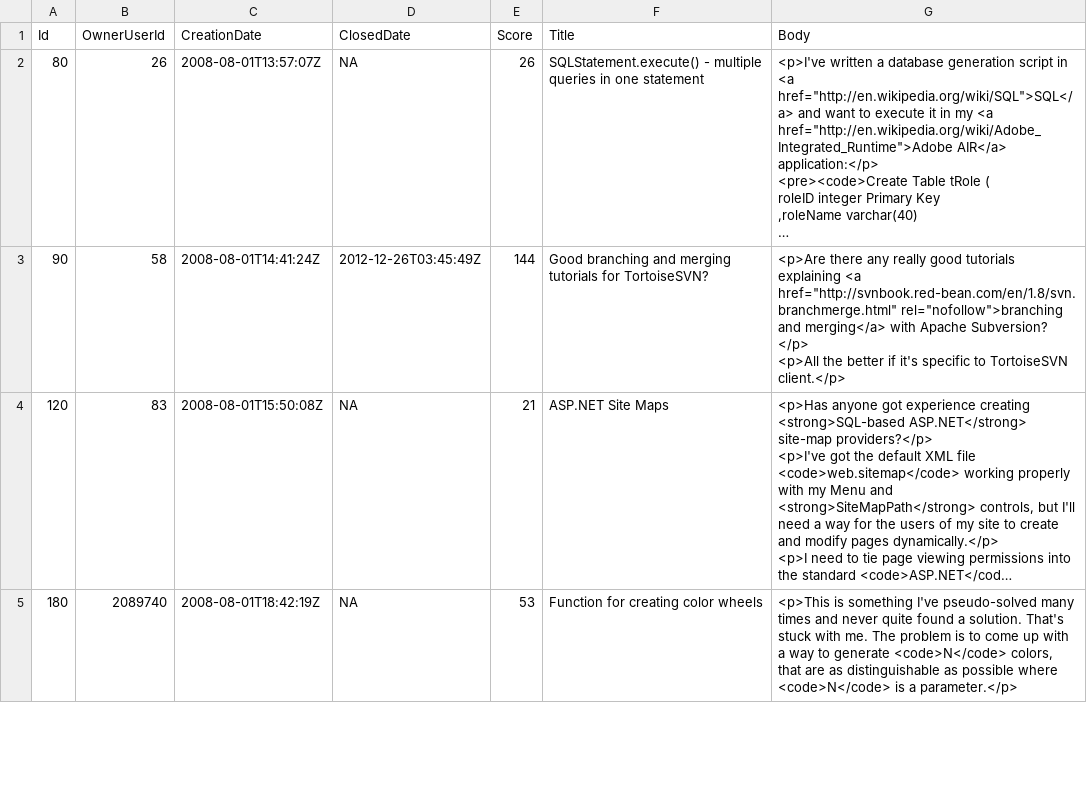
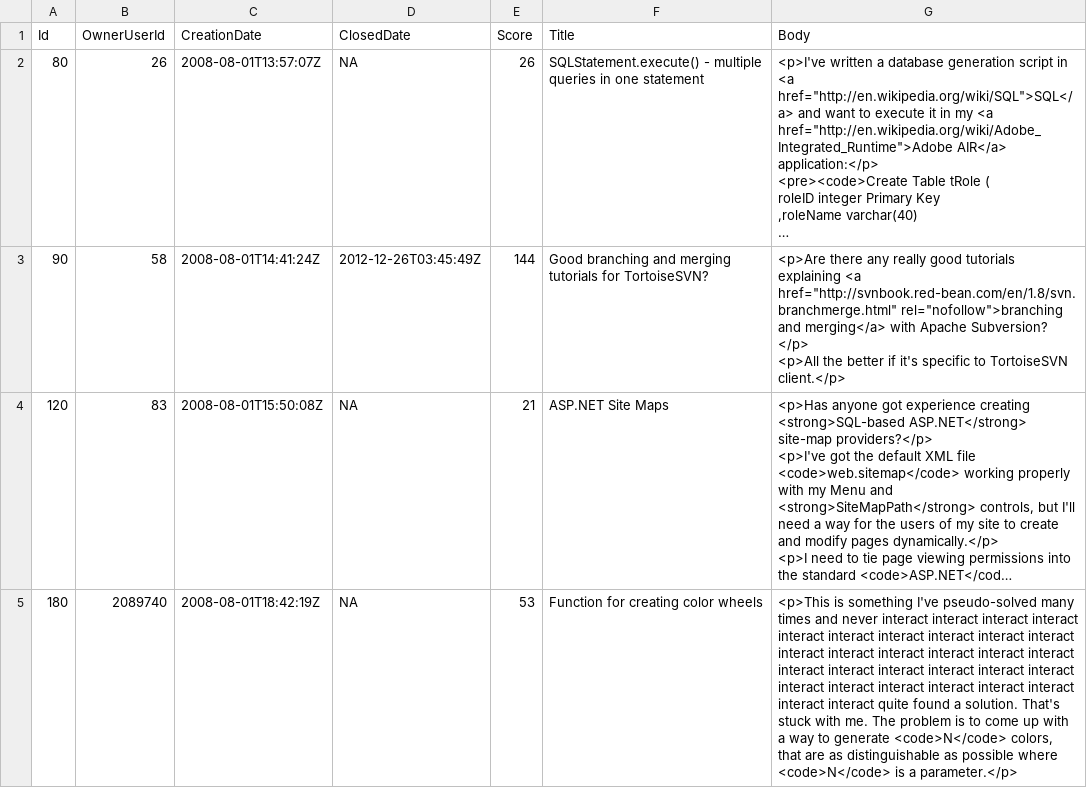
Before and after one commit to ruipoliveira/IR-engine, a CSV file: IR-maven/files-data/stack/Questions.csv, drawn as a sheet; only a part is shown; long unchanged cells end in …; the diff covers the shown part only; the diff names each change by its address in the sheet, - before the commit and + after, or states it on an @@ line.

```diff
--- a/IR-maven/files-data/stack/Questions.csv
+++ b/IR-maven/files-data/stack/Questions.csv
-G5 (Body): …and never quite found…
+G5 (Body): …and never interact interact interact interact interact interact interact interact interact interact interact interact interact interact interact interact interact interact interact interact interact interact interact interact interact interact interact interact interact interact quite found…
```
Also changed, not shown: 1 edited cell elsewhere in this file, IR-maven/files-data/stack/Answers.csv, 9 other files.
